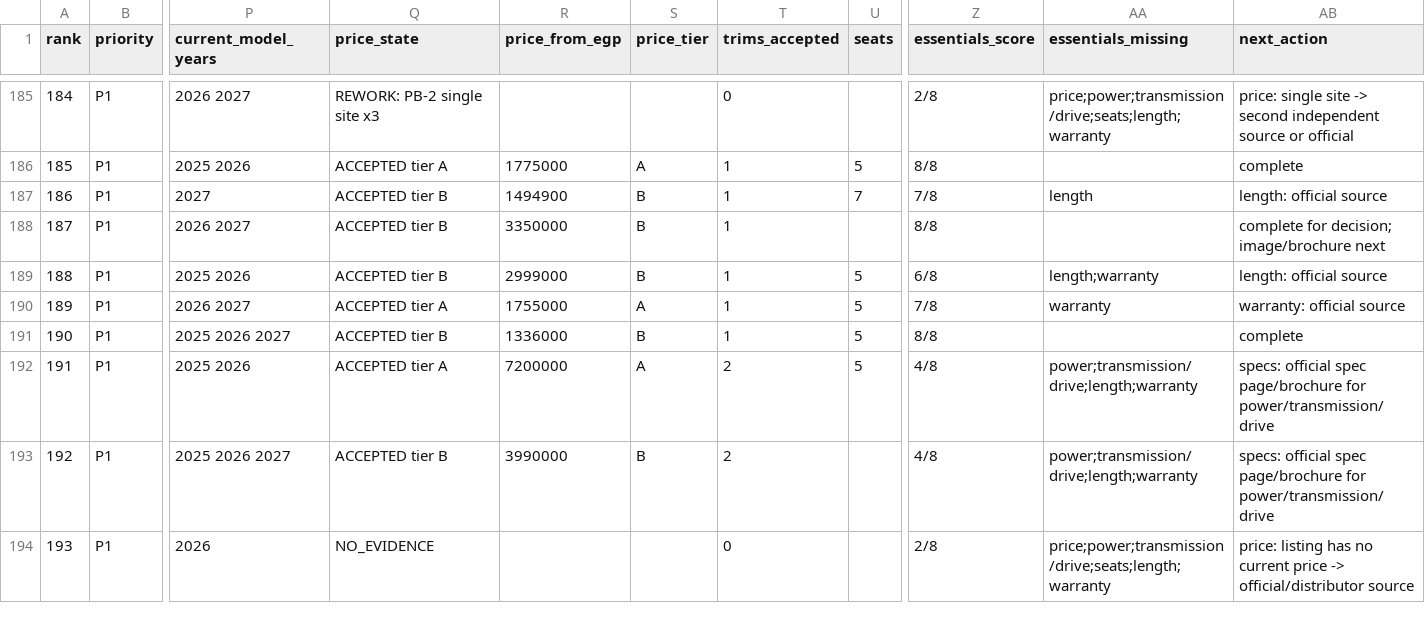
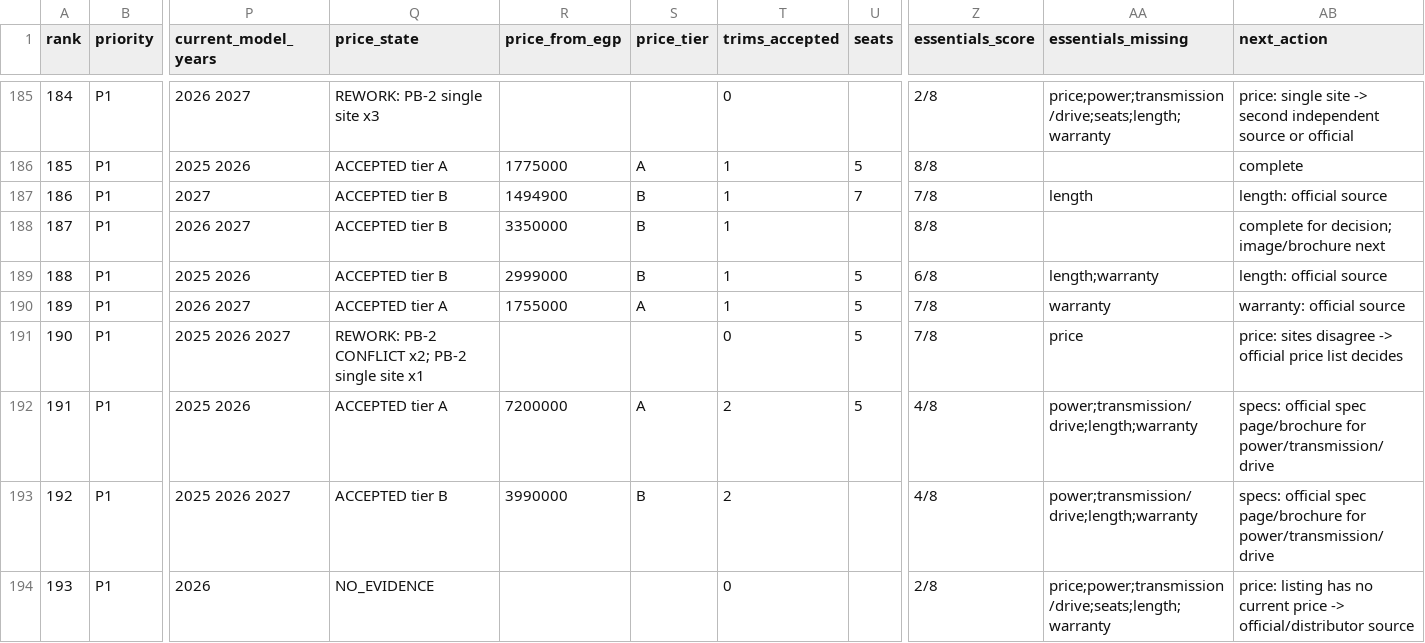
Before and after one commit to KingMega1/scratch, a CSV file: vehicle-data/review/coverage_matrix.csv, drawn as a sheet; only a part is shown, gaps mark what is left out; the diff covers the shown part only; the diff names each change by its address in the sheet, - before the commit and + after, or states it on an @@ line.

```diff
--- a/vehicle-data/review/coverage_matrix.csv
+++ b/vehicle-data/review/coverage_matrix.csv
-Q191 (price_state): ACCEPTED tier B
+Q191 (price_state): REWORK: PB-2 CONFLICT x2; PB-2 single site x1
-R191 (price_from_egp): 1336000
+R191 (price_from_egp): (empty)
-S191 (price_tier): B
+S191 (price_tier): (empty)
-T191 (trims_accepted): 1
+T191 (trims_accepted): 0
-Z191 (essentials_score): 8/8
+Z191 (essentials_score): 7/8
-AA191 (essentials_missing): (empty)
+AA191 (essentials_missing): price
-AB191 (next_action): complete
+AB191 (next_action): price: sites disagree -> official price list decides
```
Also changed, not shown: 73 edited cells elsewhere in this file, 7 other files.
